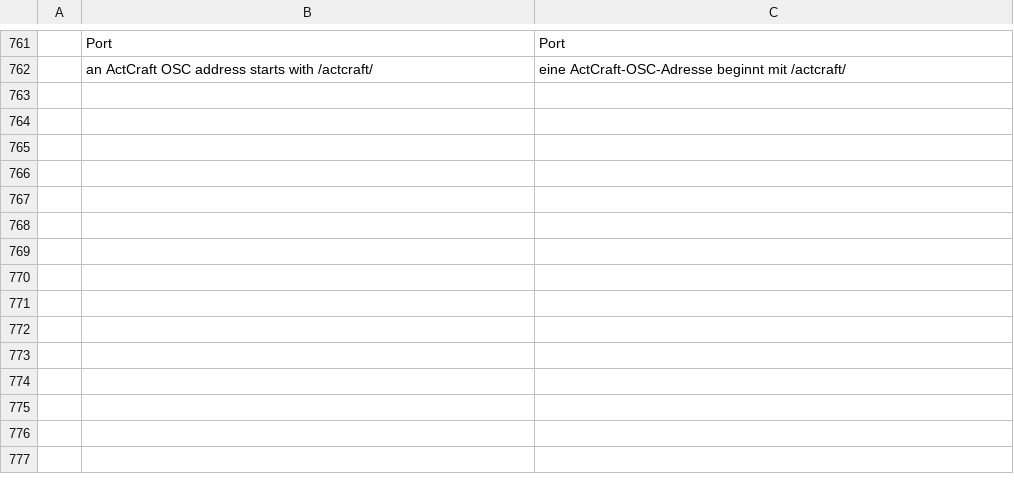
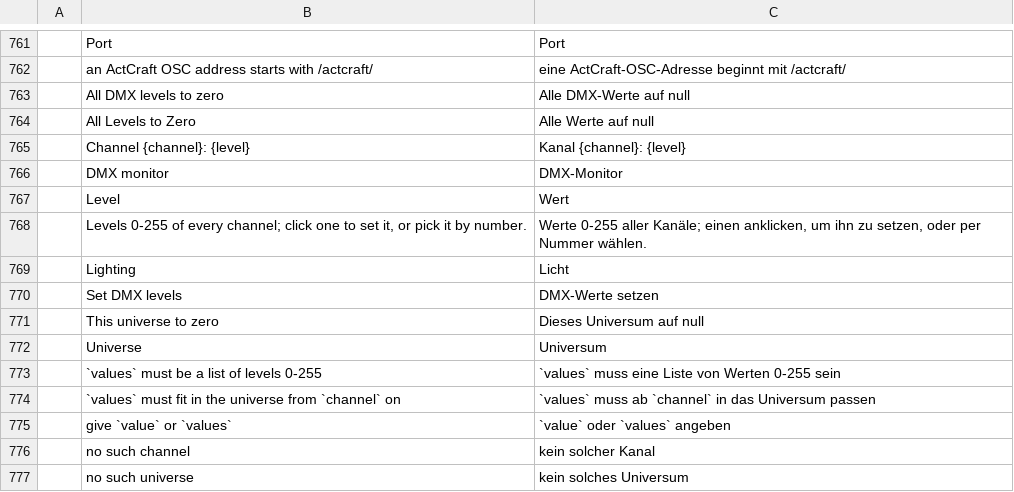
Before and after one commit to actcraftlive/ActCraft, a TSV file: crates/actcraft-ui/i18n/de.tsv, drawn as a sheet; only a part is shown, gaps mark what is left out; the diff names each change by its address in the sheet, - before the commit and + after, or states it on an @@ line.

Commit message:
DMX levels and the DMX monitor (#50)
The engine keeps the levels of 64 DMX universes of 512 channels (live, not
saved with the show). dmx.set sets one channel or a run of them, dmx.clear
sets one universe or all to zero, and dmx.get reads a universe. Lighting >
DMX monitor shows every level of a universe as a number and a bar; a
channel is picked by number or by clicking it and set with a slider.
`--dmx` opens the monitor, for screenshots. Output over Art-Net and sACN
follows in its own change.

```diff
--- a/crates/actcraft-ui/i18n/de.tsv
+++ b/crates/actcraft-ui/i18n/de.tsv
+row 763:  | All DMX levels to zero | Alle DMX-Werte auf null
+row 764:  | All Levels to Zero | Alle Werte auf null
+row 765:  | Channel {channel}: {level} | Kanal {channel}: {level}
+row 766:  | DMX monitor | DMX-Monitor
+row 767:  | Level | Wert
+row 768:  | Levels 0-255 of every channel; click one to set it, or pick it by number. | Werte 0-255 aller Kanäle; einen anklicken, um ihn zu setzen, oder per Nummer wählen.
+row 769:  | Lighting | Licht
+row 770:  | Set DMX levels | DMX-Werte setzen
+row 771:  | This universe to zero | Dieses Universum auf null
+row 772:  | Universe | Universum
+row 773:  | `values` must be a list of levels 0-255 | `values` muss eine Liste von Werten 0-255 sein
+row 774:  | `values` must fit in the universe from `channel` on | `values` muss ab `channel` in das Universum passen
+row 775:  | give `value` or `values` | `value` oder `values` angeben
+row 776:  | no such channel | kein solcher Kanal
+row 777:  | no such universe | kein solches Universum
```
Also changed, not shown: 11 other files.
